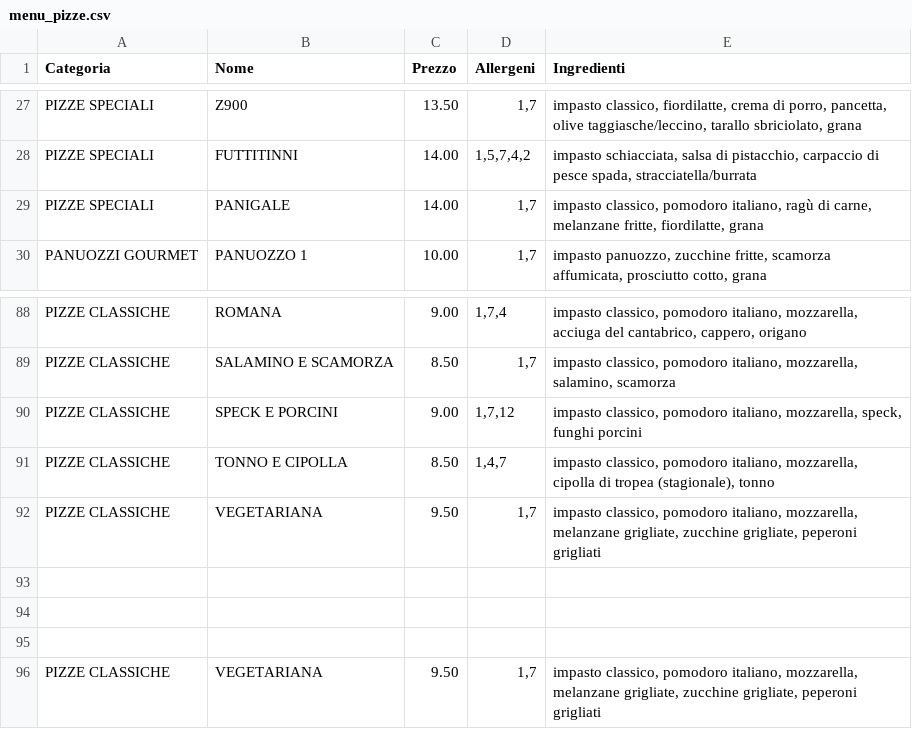
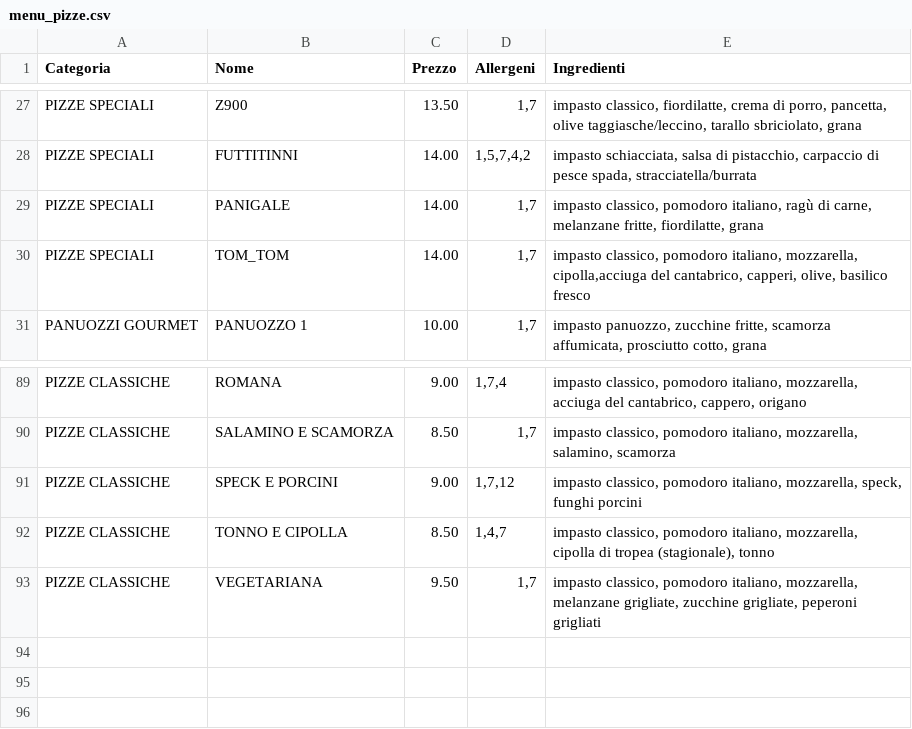
Before and after one commit to Rmamavvomvvone/Sito-Pizzeria.github.io, a CSV file: menu_pizze.csv, drawn as a sheet; only a part is shown, gaps mark what is left out; removed rows and columns are numbered as before the commit, all else as after; the diff names each change by its address in the sheet, - before the commit and + after, or states it on an @@ line.

Commit message:
Update menu_pizze.csv

```diff
--- a/menu_pizze.csv
+++ b/menu_pizze.csv
+row 30: PIZZE SPECIALI | TOM_TOM | 14.00 | 1,7 | impasto classico, pomodoro italiano, mozzarella, cipolla,acciuga del cantabrico, capperi, olive, basilico fresco
-row 92: PIZZE CLASSICHE | VEGETARIANA | 9.50 | 1,7 | impasto classico, pomodoro italiano, mozzarella, melanzane grigliate, zucchine grigliate, peperoni grigliati
-row 93: (empty)
-row 94: (empty)
-row 95: (empty)
```
